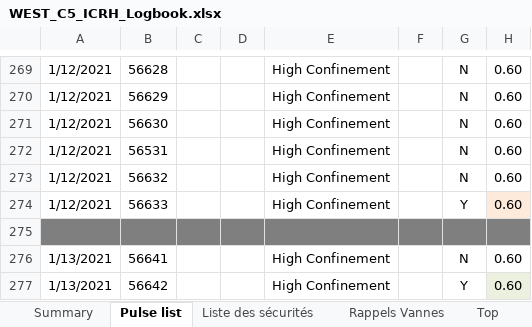
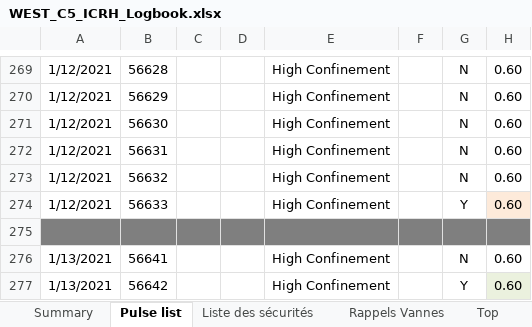
Before and after one commit to jhillairet/WEST_C5, an Excel workbook: WEST_C5_ICRH_Logbook.xlsx, sheet Pulse list, drawn as a sheet; only a part is shown, gaps mark what is left out; values as stored, in another font and other column widths than the file's, no borders; the diff names each change by its address in the sheet, - before the commit and + after, or states it on an @@ line.

```diff
--- a/WEST_C5_ICRH_Logbook.xlsx (sheet Pulse list)
+++ b/WEST_C5_ICRH_Logbook.xlsx (sheet Pulse list)
-B272: 56531
+B272: 56631
```
Also changed, not shown: sheet Liste des sécurités.
